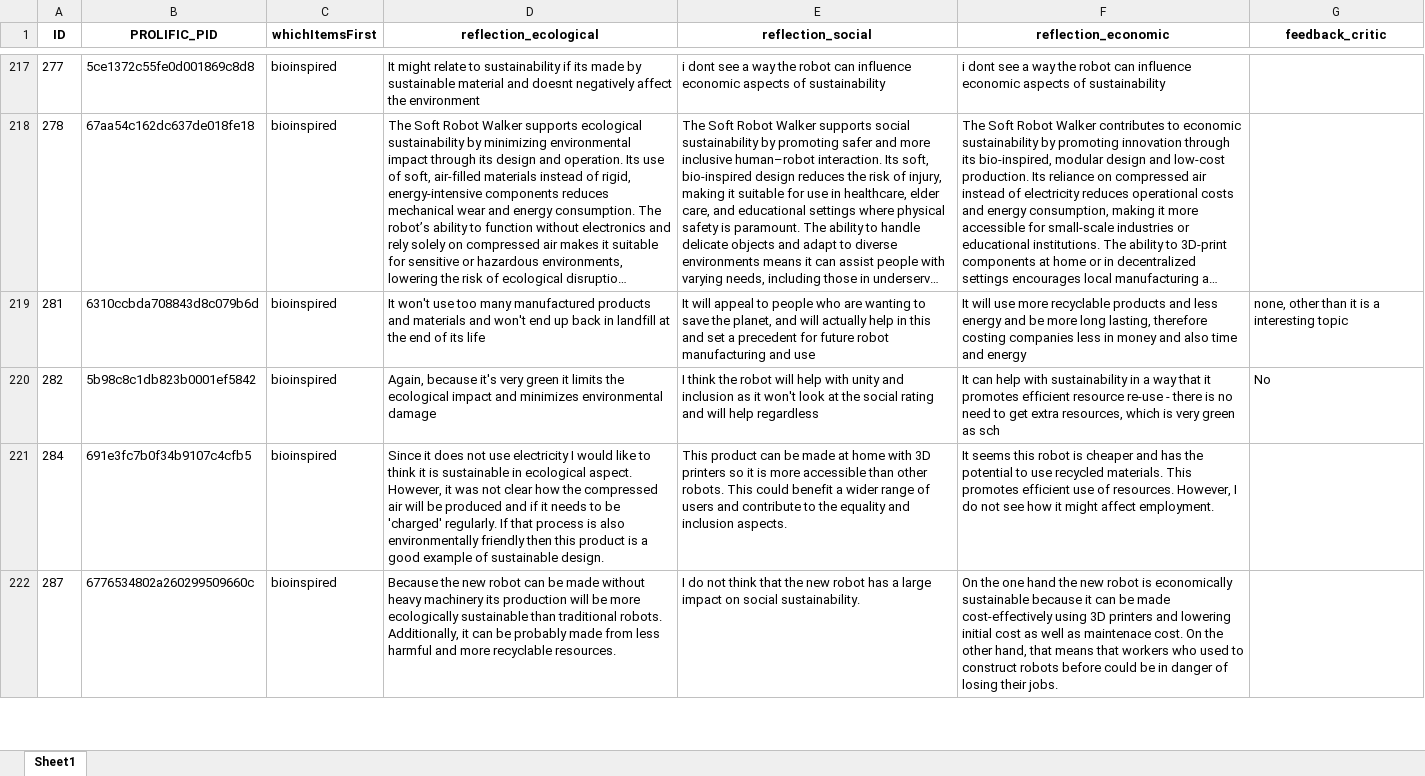
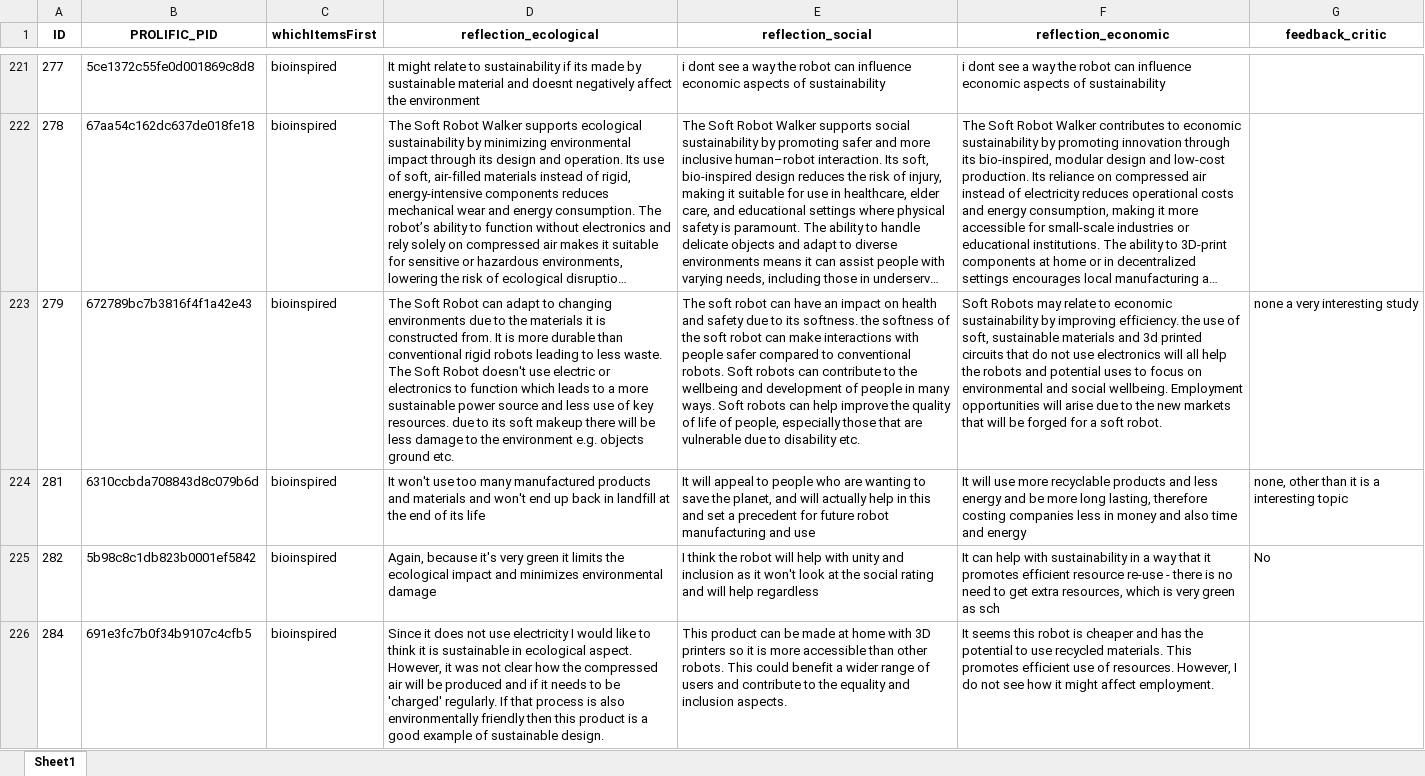
Before and after one commit to FennStatistics/Article_SRW, an Excel workbook: Analyses/mainstudy/01_dataPreperation/outputs/questionnaire_openQuestions.xlsx, sheet Sheet1, drawn as a sheet; only a part is shown, gaps mark what is left out; the shorter side is filled out with more unchanged rows; long unchanged cells end in …; values as stored, in another font and other column widths than the file's, no borders; the diff covers the shown part only; the diff names each change by its address in the sheet, - before the commit and + after, or states it on an @@ line.

```diff
--- a/Analyses/mainstudy/01_dataPreperation/outputs/questionnaire_openQuestions.xlsx (sheet Sheet1)
+++ b/Analyses/mainstudy/01_dataPreperation/outputs/questionnaire_openQuestions.xlsx (sheet Sheet1)
+row 223: 279 | 672789bc7b3816f4f1a42e43 | bioinspired | The Soft Robot can adapt to changing environments due to the materials it is constructed from. It is more durable than conventional rigid robots leading to less waste. The Soft Robot doesn't use electric or electronics to function which leads to a more sustainable power source and less use of key resources. due to its soft makeup there will be less damage to the environment e.g. objects ground etc. | The soft robot can have an impact on health and safety due to its softness. the softness of the soft robot can make interactions with people safer compared to conventional robots. Soft robots can contribute to the wellbeing and development of people in many ways. Soft robots can help improve the quality of life of people, especially those that are vulnerable due to disability etc. | Soft Robots may relate to economic sustainability by improving efficiency. the use of soft, sustainable materials and 3d printed circuits that do not use electronics will all help the robots and potential uses to focus on environmental and social wellbeing. Employment opportunities will arise due to the new markets that will be forged for a soft robot. | none a very interesting study
```
Also changed, not shown: 68 added rows elsewhere in this sheet, Analyses/mainstudy/01_dataPreperation/outputs/df_brainstorming.xlsx, Analyses/mainstudy/01_dataPreperation/outputs/questionnaire.xlsx, 17 other files.
